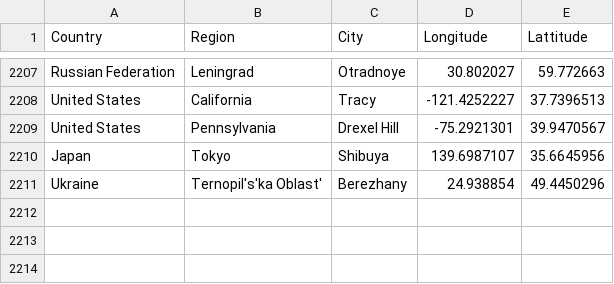
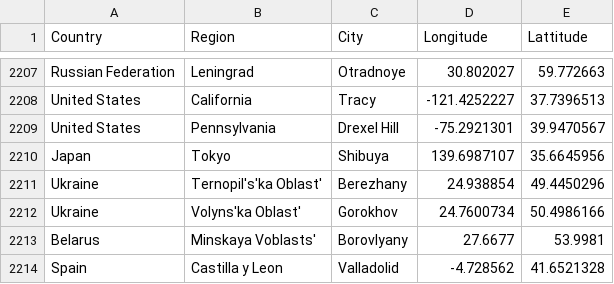
Before and after one commit to lyokha/statcounter-utils, a CSV file: geocode.csv, drawn as a sheet; only a part is shown, gaps mark what is left out.

```diff
--- a/geocode.csv
+++ b/geocode.csv
@@ -2211 +2211,4 @@ Japan;Tokyo;Shibuya;139.6987107;35.6645956
 Ukraine;Ternopil's'ka Oblast';Berezhany;24.938854;49.4450296
+Ukraine;Volyns'ka Oblast';Gorokhov;24.7600734;50.4986166
+Belarus;Minskaya Voblasts';Borovlyany;27.6677;53.9981
+Spain;Castilla y Leon;Valladolid;-4.728562;41.6521328
```
Also changed, not shown: 1 other file.
